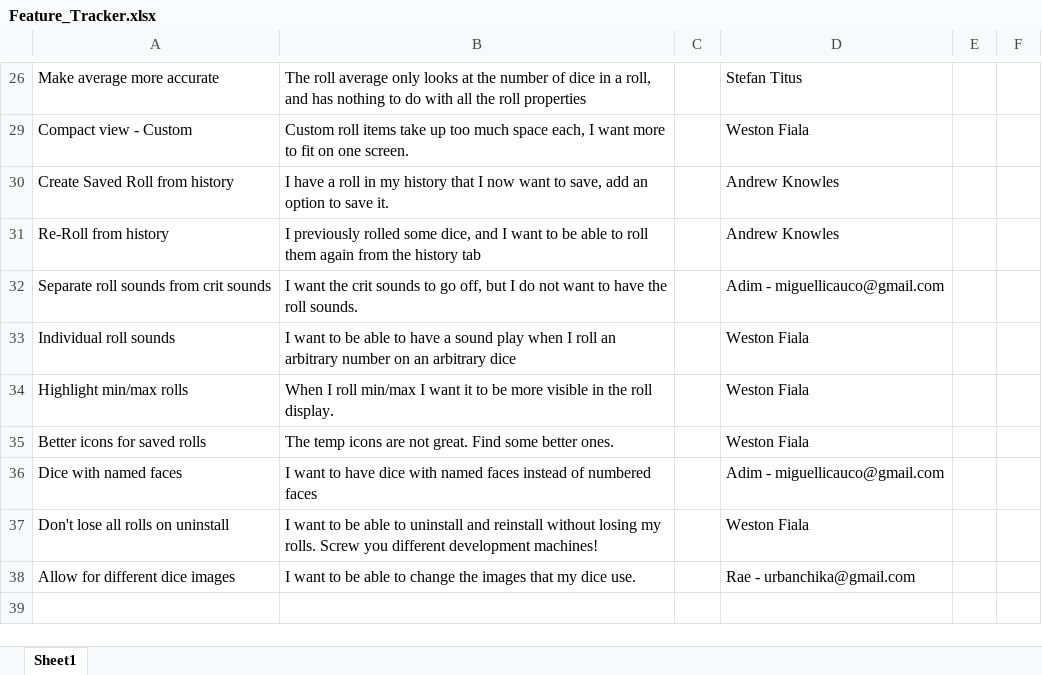
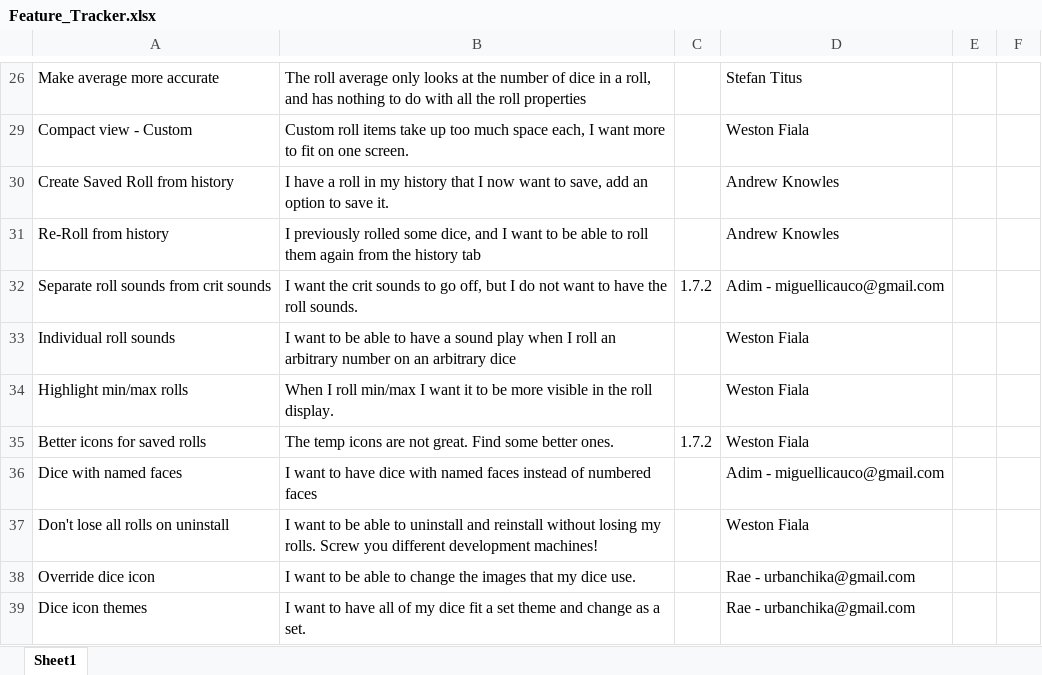
Before and after one commit to westonsfiala/CustomDiceRoller, an Excel workbook: Feature_Tracker.xlsx, sheet Sheet1, drawn as a sheet; only a part is shown, gaps mark what is left out; values as stored, in another font and other column widths than the file's, no borders; the diff names each change by its address in the sheet, - before the commit and + after, or states it on an @@ line.

```diff
--- a/Feature_Tracker.xlsx (sheet Sheet1)
+++ b/Feature_Tracker.xlsx (sheet Sheet1)
-C32: (empty)
+C32: 1.7.2
-C35: (empty)
+C35: 1.7.2
-A38: Allow for different dice images
+A38: Override dice icon
+row 39: Dice icon themes | I want to have all of my dice fit a set theme and change as a set. |  | Rae - urbanchika@gmail.com
```
Also changed, not shown: 3 other files.
